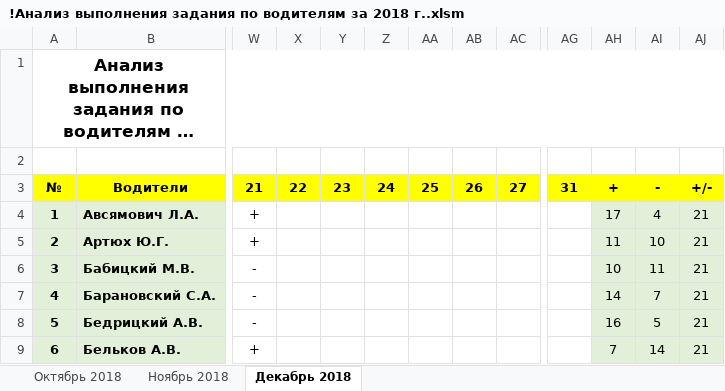
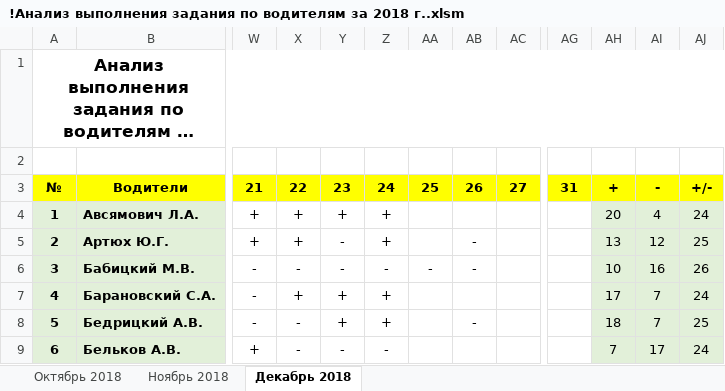
Before and after one commit to Autopark18/___MyDocuments___, an Excel workbook: Табели/!Анализ выполнения задания по водителям за 2018 г..xlsm, sheet Декабрь 2018, drawn as a sheet; only a part is shown, gaps mark what is left out; long unchanged cells end in …; values as stored, in another font and other column widths than the file's, no borders; conditional formats not drawn; the diff covers the shown part only; the diff names each change by its address in the sheet, - before the commit and + after, or states it on an @@ line.

Commit message:
Разнарядки и анализ за праздничные дни. Пока без 25-го

```diff
--- a/Табели/!Анализ выполнения задания по водителям за 2018 г..xlsm (sheet Декабрь 2018)
+++ b/Табели/!Анализ выполнения задания по водителям за 2018 г..xlsm (sheet Декабрь 2018)
-X4:X5: (empty)
+X4:X5: +
-Y4: (empty)
+Y4: +
-Z4:Z5: (empty)
+Z4:Z5: +
-AH4: 17
+AH4: 20
-AJ4: 21
+AJ4: 24
-Y5:Y6: (empty)
+Y5:Y6: -
-AB5:AB6: (empty)
+AB5:AB6: -
-AH5: 11
+AH5: 13
-AI5: 10
+AI5: 12
-AJ5: 21
+AJ5: 25
-X6: (empty)
+X6: -
-Z6: (empty)
+Z6: -
-AA6: (empty)
+AA6: -
-AI6: 11
+AI6: 16
-AJ6: 21
+AJ6: 26
-X7: (empty)
+X7: +
-Y7:Y8: (empty)
+Y7:Y8: +
-Z7:Z8: (empty)
+Z7:Z8: +
-AH7: 14
+AH7: 17
-AJ7: 21
+AJ7: 24
-X8:X9: (empty)
+X8:X9: -
-AB8: (empty)
+AB8: -
-AH8: 16
+AH8: 18
-AI8: 5
+AI8: 7
-AJ8: 21
+AJ8: 25
-Y9: (empty)
+Y9: -
-Z9: (empty)
+Z9: -
-AI9: 14
+AI9: 17
-AJ9: 21
+AJ9: 24
```
Also changed, not shown: 300 edited cells elsewhere in this sheet, Табели/!Табель не работающих АСДУ.xlsm, Табели/!Табель работы авто за 2018 г..xlsm, 5 other files.
